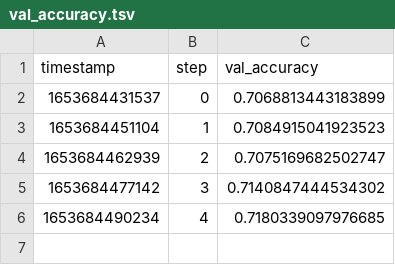
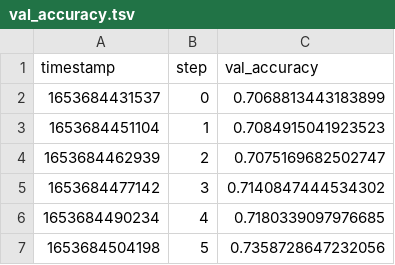
Before and after one commit to efiop/lstm_seq2seq, a TSV file: results/scalars/val_accuracy.tsv, drawn as a sheet; the diff names each change by its address in the sheet, - before the commit and + after, or states it on an @@ line.

```diff
--- a/results/scalars/val_accuracy.tsv
+++ b/results/scalars/val_accuracy.tsv
+row 7: 1653684504198 | 5 | 0.7358728647232056
```
Also changed, not shown: results/scalars/accuracy.tsv, results/scalars/val_loss.tsv, 4 other files.
